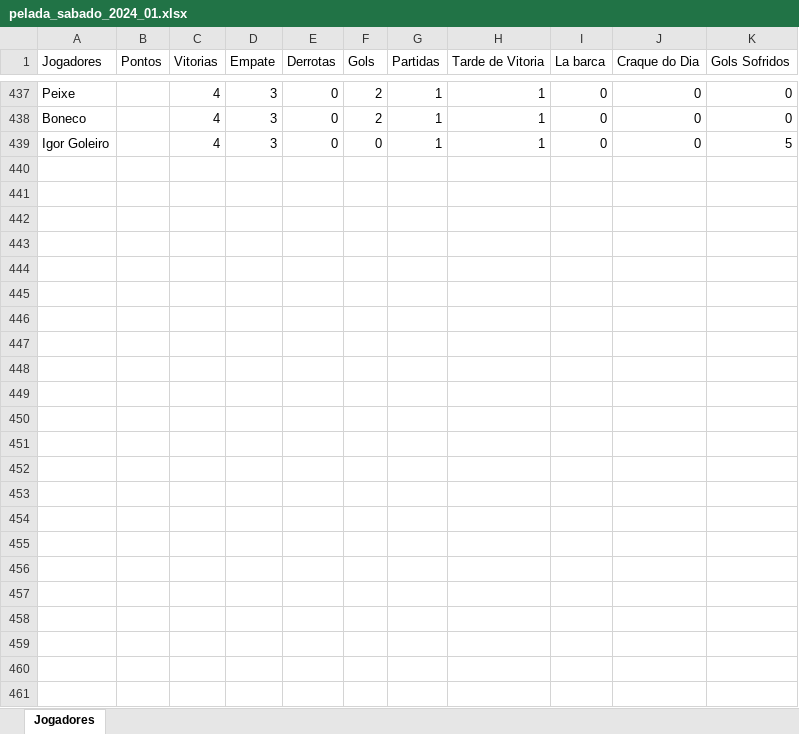
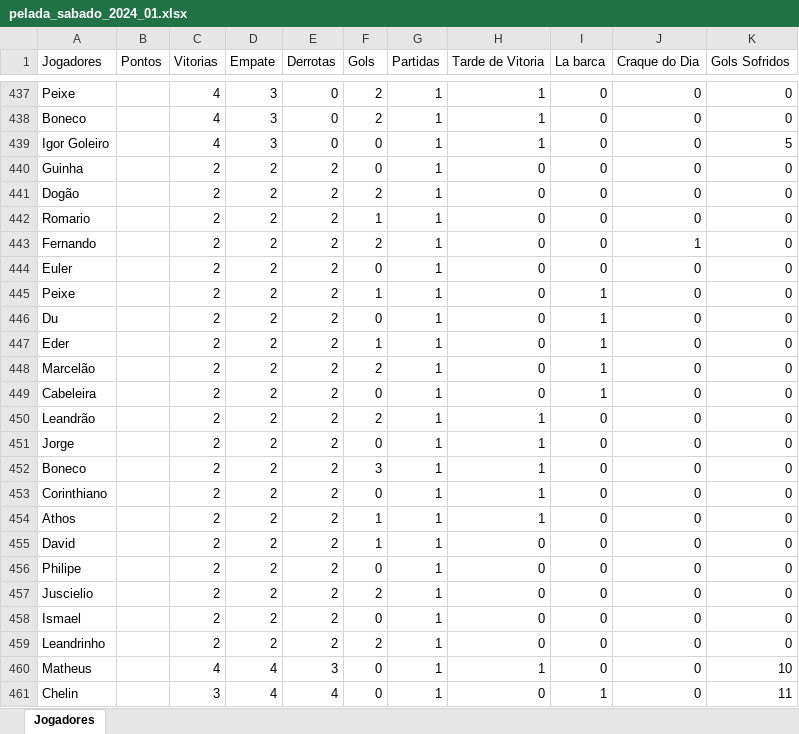
Before and after one commit to Fernando-Almeida23/Pelada_sabado, an Excel workbook: pelada_sabado_2024_01.xlsx, sheet Jogadores, drawn as a sheet; only a part is shown, gaps mark what is left out; values as stored, in another font and other column widths than the file's, no borders; the diff names each change by its address in the sheet, - before the commit and + after, or states it on an @@ line.

```diff
--- a/pelada_sabado_2024_01.xlsx (sheet Jogadores)
+++ b/pelada_sabado_2024_01.xlsx (sheet Jogadores)
+row 440: Guinha |  | 2 | 2 | 2 | 0 | 1 | 0 | 0 | 0 | 0
+row 441: Dogão |  | 2 | 2 | 2 | 2 | 1 | 0 | 0 | 0 | 0
+row 442: Romario |  | 2 | 2 | 2 | 1 | 1 | 0 | 0 | 0 | 0
+row 443: Fernando |  | 2 | 2 | 2 | 2 | 1 | 0 | 0 | 1 | 0
+row 444: Euler |  | 2 | 2 | 2 | 0 | 1 | 0 | 0 | 0 | 0
+row 445: Peixe |  | 2 | 2 | 2 | 1 | 1 | 0 | 1 | 0 | 0
+row 446: Du |  | 2 | 2 | 2 | 0 | 1 | 0 | 1 | 0 | 0
+row 447: Eder |  | 2 | 2 | 2 | 1 | 1 | 0 | 1 | 0 | 0
+row 448: Marcelão |  | 2 | 2 | 2 | 2 | 1 | 0 | 1 | 0 | 0
+row 449: Cabeleira |  | 2 | 2 | 2 | 0 | 1 | 0 | 1 | 0 | 0
+row 450: Leandrão |  | 2 | 2 | 2 | 2 | 1 | 1 | 0 | 0 | 0
+row 451: Jorge |  | 2 | 2 | 2 | 0 | 1 | 1 | 0 | 0 | 0
+row 452: Boneco |  | 2 | 2 | 2 | 3 | 1 | 1 | 0 | 0 | 0
+row 453: Corinthiano |  | 2 | 2 | 2 | 0 | 1 | 1 | 0 | 0 | 0
+row 454: Athos |  | 2 | 2 | 2 | 1 | 1 | 1 | 0 | 0 | 0
+row 455: David |  | 2 | 2 | 2 | 1 | 1 | 0 | 0 | 0 | 0
+row 456: Philipe |  | 2 | 2 | 2 | 0 | 1 | 0 | 0 | 0 | 0
+row 457: Juscielio |  | 2 | 2 | 2 | 2 | 1 | 0 | 0 | 0 | 0
+row 458: Ismael |  | 2 | 2 | 2 | 0 | 1 | 0 | 0 | 0 | 0
+row 459: Leandrinho |  | 2 | 2 | 2 | 2 | 1 | 0 | 0 | 0 | 0
+row 460: Matheus |  | 4 | 4 | 3 | 0 | 1 | 1 | 0 | 0 | 10
+row 461: Chelin |  | 3 | 4 | 4 | 0 | 1 | 0 | 1 | 0 | 11
```
Also changed, not shown: 1 other file.
